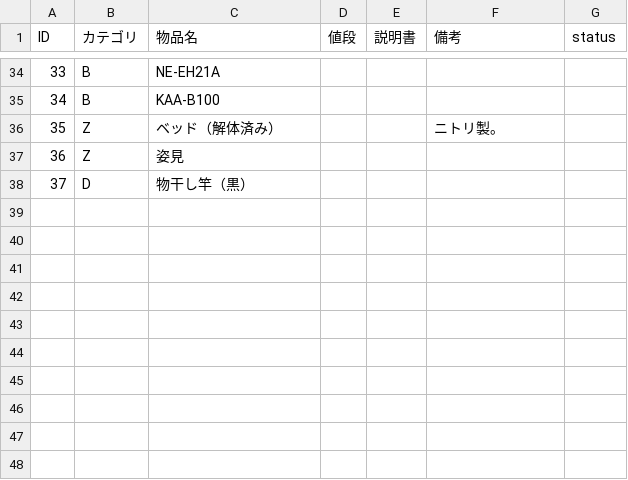
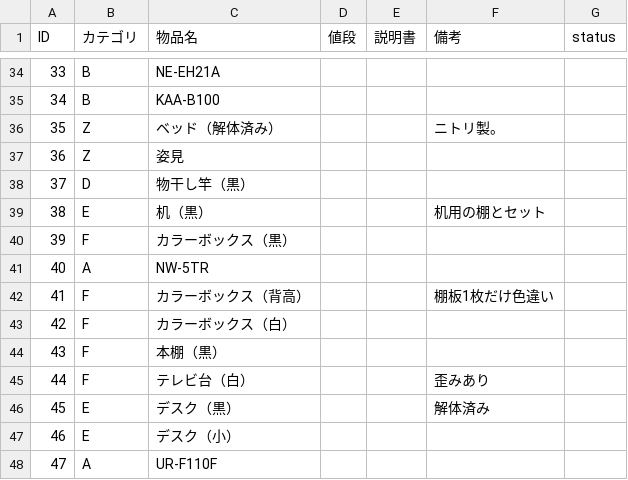
Before and after one commit to Omochice/reuse2020, a CSV file: data.csv, drawn as a sheet; only a part is shown, gaps mark what is left out; the diff names each change by its address in the sheet, - before the commit and + after, or states it on an @@ line.

Commit message:
データを追加

```diff
--- a/data.csv
+++ b/data.csv
+row 39: 38 | E | 机（黒） |  |  | 机用の棚とセット
+row 40: 39 | F | カラーボックス（黒）
+row 41: 40 | A | NW-5TR
+row 42: 41 | F | カラーボックス（背高） |  |  | 棚板1枚だけ色違い
+row 43: 42 | F | カラーボックス（白）
+row 44: 43 | F | 本棚（黒）
+row 45: 44 | F | テレビ台（白） |  |  | 歪みあり
+row 46: 45 | E | デスク（黒） |  |  | 解体済み
+row 47: 46 | E | デスク（小）
+row 48: 47 | A | UR-F110F
```
